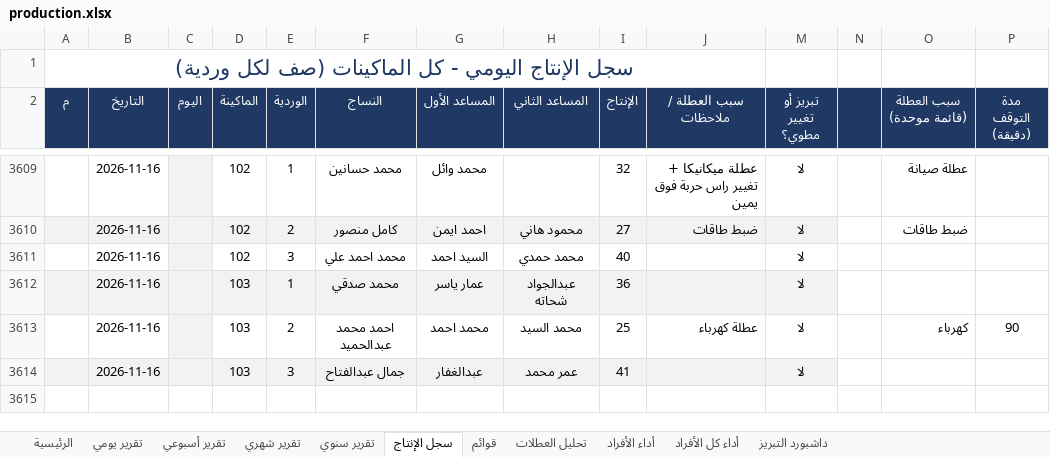
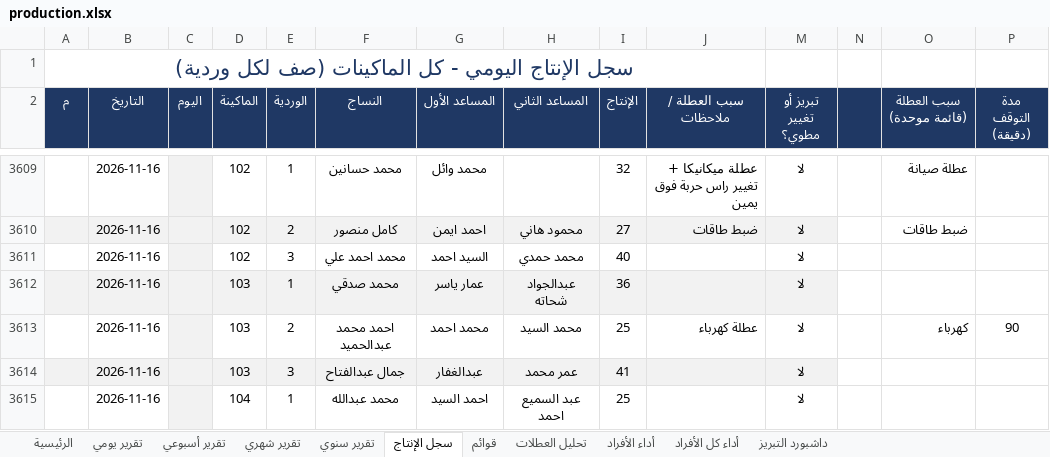
Before and after one commit to alucarderor-cpu/Daily-Production-Report, an Excel workbook: production.xlsx, sheet سجل الإنتاج, drawn as a sheet; only a part is shown, gaps mark what is left out; values as stored, in another font and other column widths than the file's, no borders; conditional formats not drawn; the diff names each change by its address in the sheet, - before the commit and + after, or states it on an @@ line.

Commit message:
apply production entries

```diff
--- a/production.xlsx (sheet سجل الإنتاج)
+++ b/production.xlsx (sheet سجل الإنتاج)
+row 3615:  | 2026-11-16 |  | 104 | 1 | محمد عبدالله | احمد السيد | عبد السميع احمد | 25 |  | لا
```
Also changed, not shown: 1 other file.
